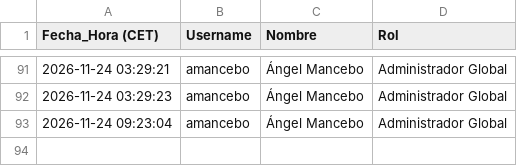
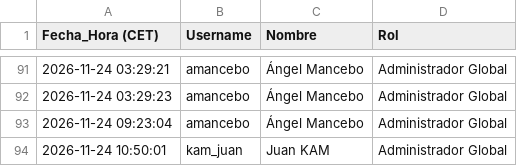
Before and after one commit to SELKIS26/sop-platform, a CSV file: audit_log_accesos.csv, drawn as a sheet; only a part is shown, gaps mark what is left out; the diff names each change by its address in the sheet, - before the commit and + after, or states it on an @@ line.

Commit message:
Audit log: kam_juan (2026-11-24 10:50:01)

```diff
--- a/audit_log_accesos.csv
+++ b/audit_log_accesos.csv
+row 94: 2026-11-24 10:50:01 | kam_juan | Juan KAM | Administrador Global
```
